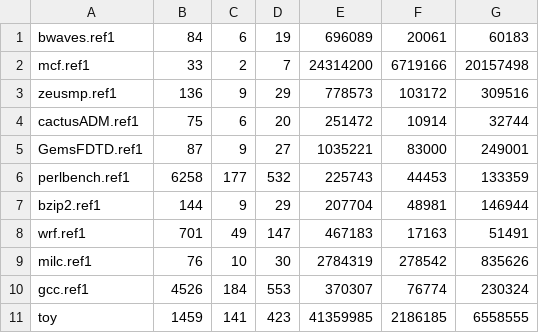
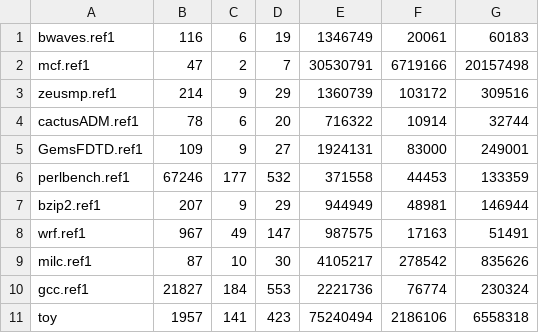
Before and after one commit to gciotto/MO601, a CSV file: project2/results_4KB.csv, drawn as a sheet.

```diff
--- a/project2/results_4KB.csv
+++ b/project2/results_4KB.csv
@@ -1,11 +1,11 @@
-bwaves.ref1,84,6,19,696089,20061,60183,
-mcf.ref1,33,2,7,24314200,6719166,20157498,
-zeusmp.ref1,136,9,29,778573,103172,309516,
-cactusADM.ref1,75,6,20,251472,10914,32744,
-GemsFDTD.ref1,87,9,27,1035221,83000,249001,
-perlbench.ref1,6258,177,532,225743,44453,133359,
-bzip2.ref1,144,9,29,207704,48981,146944,
-wrf.ref1,701,49,147,467183,17163,51491,
-milc.ref1,76,10,30,2784319,278542,835626,
-gcc.ref1,4526,184,553,370307,76774,230324,
-toy,1459,141,423,41359985,2186185,6558555,
+bwaves.ref1,116,6,19,1346749,20061,60183,
+mcf.ref1,47,2,7,30530791,6719166,20157498,
+zeusmp.ref1,214,9,29,1360739,103172,309516,
+cactusADM.ref1,78,6,20,716322,10914,32744,
+GemsFDTD.ref1,109,9,27,1924131,83000,249001,
+perlbench.ref1,67246,177,532,371558,44453,133359,
+bzip2.ref1,207,9,29,944949,48981,146944,
+wrf.ref1,967,49,147,987575,17163,51491,
+milc.ref1,87,10,30,4105217,278542,835626,
+gcc.ref1,21827,184,553,2221736,76774,230324,
+toy,1957,141,423,75240494,2186106,6558318,
```
Also changed, not shown: project2/results_4MB.csv.
